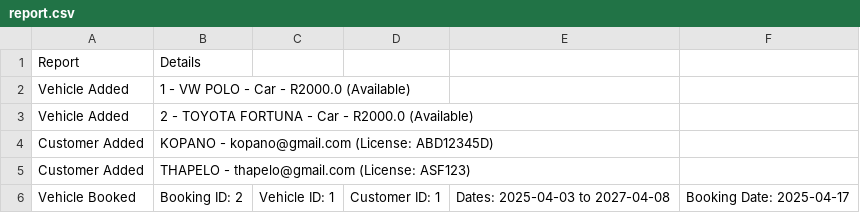
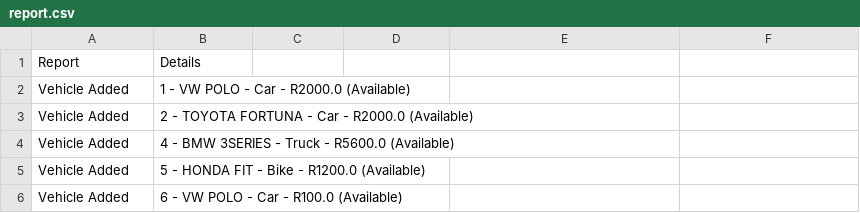
Before and after one commit to Katleho2002/TUTORIAL-ASSIGNMENT, a CSV file: report.csv, drawn as a sheet; removed rows and columns are numbered as before the commit, all else as after; the diff names each change by its address in the sheet, - before the commit and + after, or states it on an @@ line.

```diff
--- a/report.csv
+++ b/report.csv
-row 4: Customer Added | KOPANO - kopano@gmail.com (License: ABD12345D)
-row 5: Customer Added | THAPELO - thapelo@gmail.com (License: ASF123)
-row 6: Vehicle Booked | Booking ID: 2 | Vehicle ID: 1 | Customer ID: 1 | Dates: 2025-04-03 to 2027-04-08 | Booking Date: 2025-04-17
+row 4: Vehicle Added | 4 - BMW 3SERIES - Truck - R5600.0 (Available)
+row 5: Vehicle Added | 5 - HONDA FIT - Bike - R1200.0 (Available)
+row 6: Vehicle Added | 6 - VW POLO - Car - R100.0 (Available)
```
Also changed, not shown: actions_log.csv, 12 other files.
